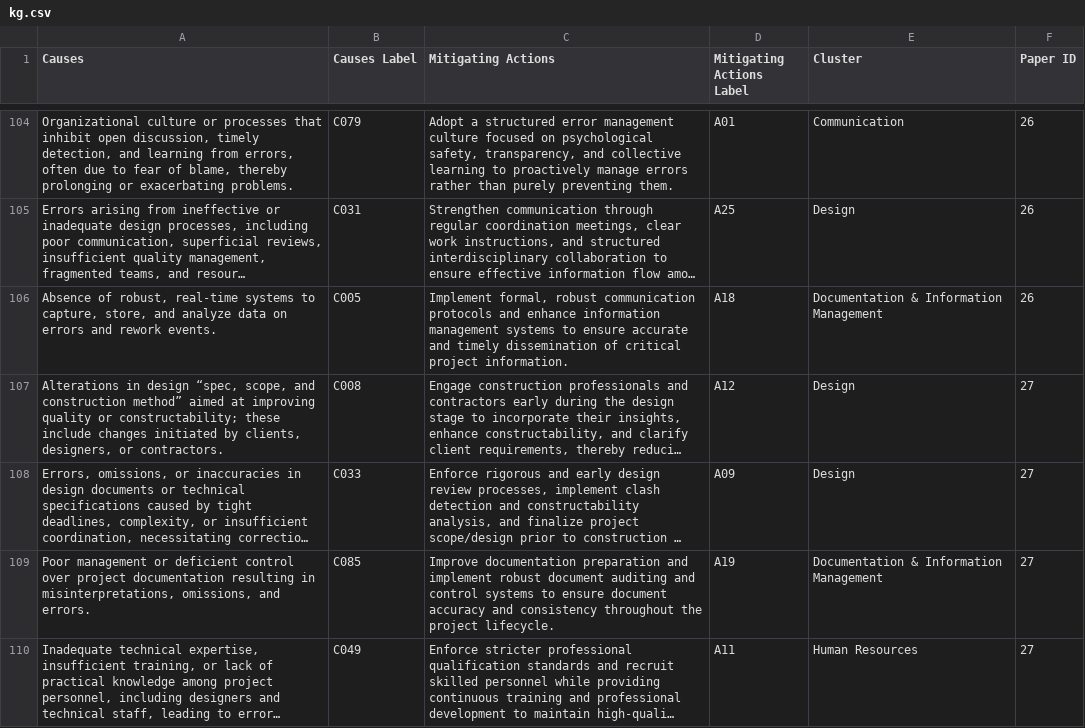
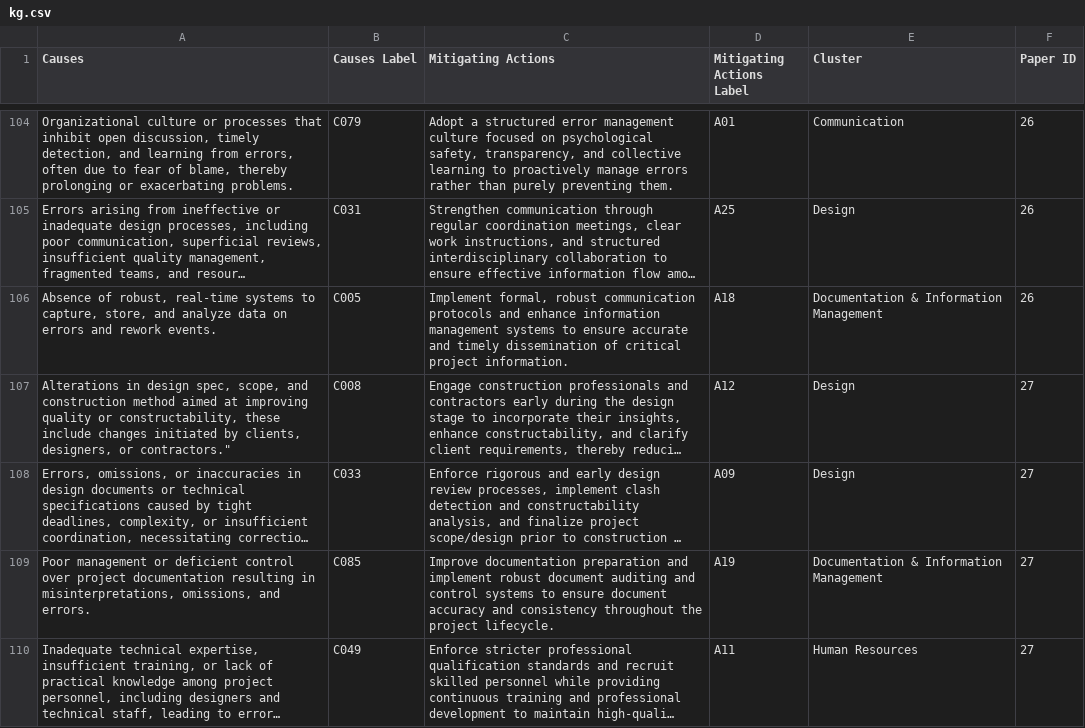
Before and after one commit to Valdecy/Datasets, a CSV file: Review/kg.csv, drawn as a sheet; only a part is shown, gaps mark what is left out; long unchanged cells end in …; the diff names each change by its address in the sheet, - before the commit and + after, or states it on an @@ line.

Commit message:
Update kg.csv

```diff
--- a/Review/kg.csv
+++ b/Review/kg.csv
-A107 (Causes): …in design “spec, scope, and construction method” aimed at improving quality or constructability; these include changes initiated by clients, designers, or contractors.
+A107 (Causes): …in design spec, scope, and construction method aimed at improving quality or constructability, these include changes initiated by clients, designers, or contractors."
```
